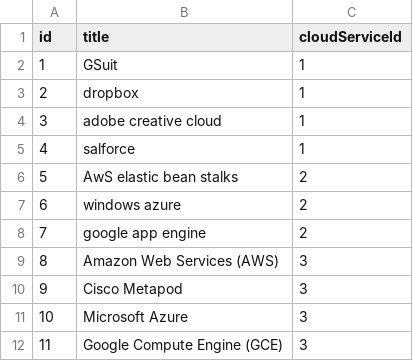
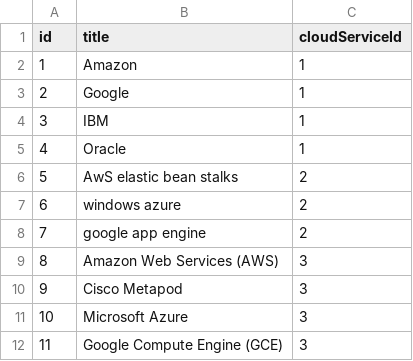
Before and after one commit to syedahsanalidev/c4i-system, a CSV file: src/csvs/services.csv, drawn as a sheet.

Commit message:
sass services changes

```diff
--- a/src/csvs/services.csv
+++ b/src/csvs/services.csv
@@ -1,6 +1,6 @@
 id,title,cloudServiceId
-1,GSuit,1
-2,dropbox,1
-3,adobe creative cloud,1
-4,salforce,1
+1,Amazon,1
+2,Google,1
+3,IBM,1
+4,Oracle,1
 5,AwS elastic bean stalks,2
```
